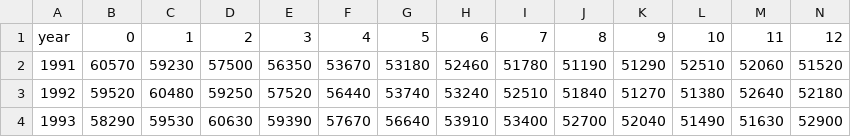
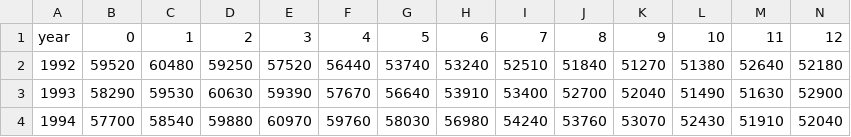
Before and after one commit to mongol-fi/mongol-fi.github.io, a CSV file: f/nz_infoshare_population.csv, drawn as a sheet; only a part is shown; the shorter side is filled out with more unchanged rows; rows hold the shown columns only; the diff names each change by its address in the sheet, - before the commit and + after, or states it on an @@ line.

```diff
--- a/f/nz_infoshare_population.csv
+++ b/f/nz_infoshare_population.csv
-row 2: 1991 | 60570 | 59230 | 57500 | 56350 | 53670 | 53180 | 52460 | 51780 | 51190 | 51290 | 52510 | 52060 | 51520
```
Also changed, not shown: f/nz_infoshare_deaths.csv, 3 other files.
